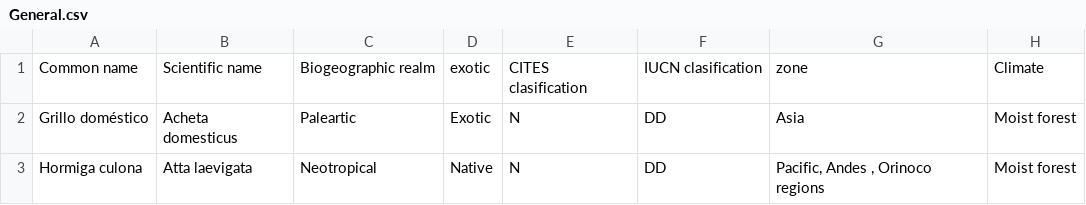
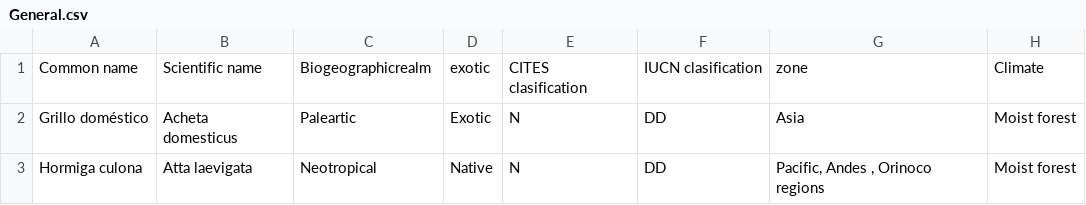
Before and after one commit to JDGA1975/insectonomy, a CSV file: General.csv, drawn as a sheet; only a part is shown; the diff names each change by its address in the sheet, - before the commit and + after, or states it on an @@ line.

Commit message:
Add files via upload

```diff
--- a/General.csv
+++ b/General.csv
-C1: Biogeographic realm
+C1: Biogeographicrealm
```
